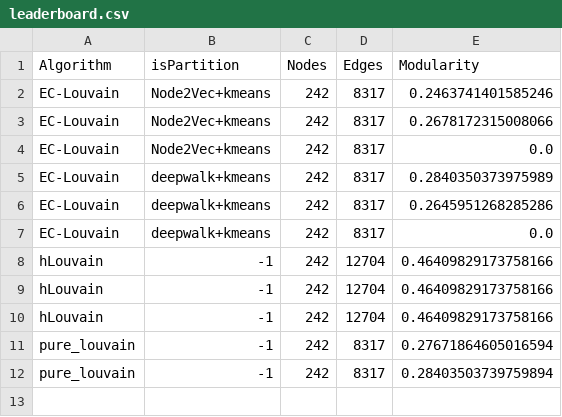
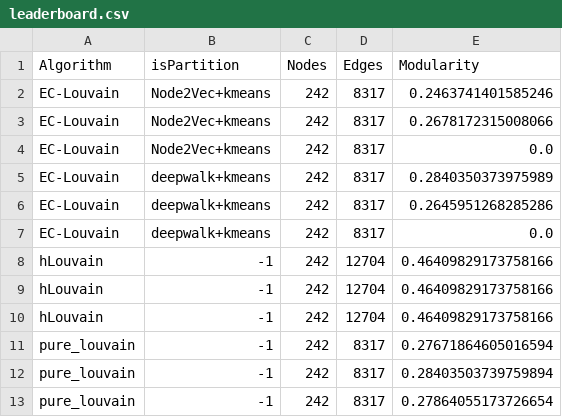
Before and after one commit to devarashs/EC-h-Louvain, a CSV file: src/results/leaderboard.csv, drawn as a sheet.

Commit message:
Add community visualization and update leaderboard with new scores

```diff
--- a/src/results/leaderboard.csv
+++ b/src/results/leaderboard.csv
@@ -12 +12,2 @@ pure_louvain,-1,242,8317,0.27671864605016594
 pure_louvain,-1,242,8317,0.28403503739759894
+pure_louvain,-1,242,8317,0.27864055173726654
```
Also changed, not shown: 3 other files.
